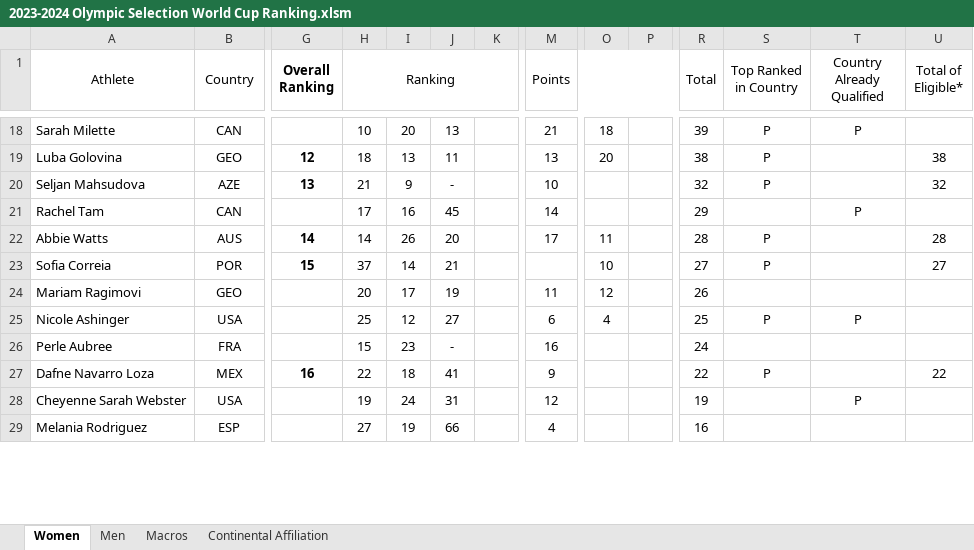
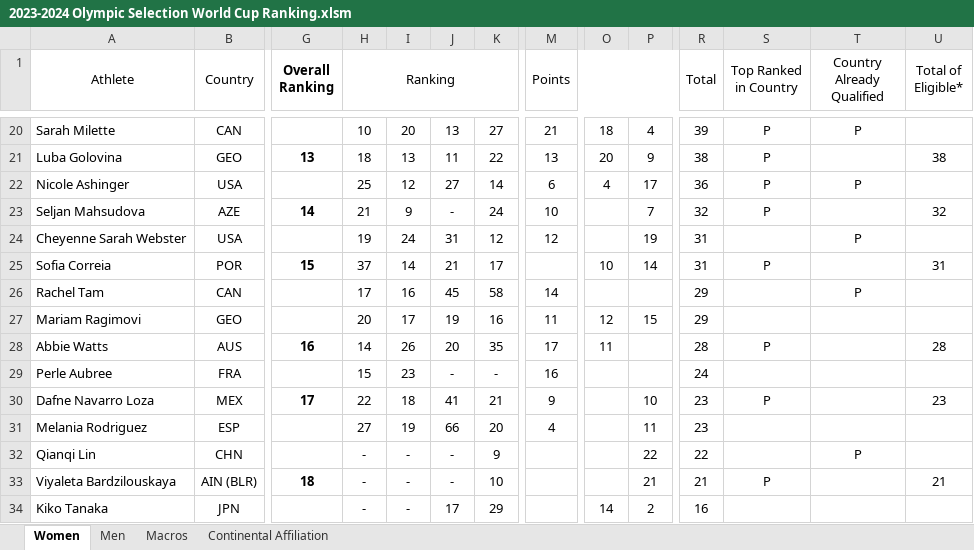
Before and after one commit to trampolinecanada/rankinglists, an Excel workbook: 2023-2024 Olympic Selection World Cup Ranking.xlsm, sheet Women, drawn as a sheet; only a part is shown, gaps mark what is left out; values as stored, in another font and other column widths than the file's, no borders; conditional formats not drawn; removed rows and columns are numbered as before the commit, all else as after; rows hold the shown columns only; the diff covers the shown part only; the diff names each change by its address in the sheet, - before the commit and + after, or states it on an @@ line.

```diff
--- a/2023-2024 Olympic Selection World Cup Ranking.xlsm (sheet Women)
+++ b/2023-2024 Olympic Selection World Cup Ranking.xlsm (sheet Women)
-K20: (empty)
+K20: 27
-P20: (empty)
+P20: 4
-G21 (Overall Ranking): 12
+G21 (Overall Ranking): 13
-K21: (empty)
+K21: 22
-P21: (empty)
+P21: 9
+row 22: Nicole Ashinger | USA |  | 25 | 12 | 27 | 14 | 6 | 4 | 17 | 36 | P | P
-G23 (Overall Ranking): 13
+G23 (Overall Ranking): 14
-K23: (empty)
+K23: 24
-P23: (empty)
+P23: 7
+row 24: Cheyenne Sarah Webster | USA |  | 19 | 24 | 31 | 12 | 12 |  | 19 | 31 |  | P
+row 25: Sofia Correia | POR | 15 | 37 | 14 | 21 | 17 |  | 10 | 14 | 31 | P |  | 31
-K26: (empty)
+K26: 58
+row 27: Mariam Ragimovi | GEO |  | 20 | 17 | 19 | 16 | 11 | 12 | 15 | 29
-G28 (Overall Ranking): 14
+G28 (Overall Ranking): 16
-K28: (empty)
+K28: 35
-row 23: Sofia Correia | POR | 15 | 37 | 14 | 21 |  |  | 10 |  | 27 | P |  | 27
-row 24: Mariam Ragimovi | GEO |  | 20 | 17 | 19 |  | 11 | 12 |  | 26
-row 25: Nicole Ashinger | USA |  | 25 | 12 | 27 |  | 6 | 4 |  | 25 | P | P
-K29: (empty)
+K29: -
-G30 (Overall Ranking): 16
+G30 (Overall Ranking): 17
-K30: (empty)
+K30: 21
-P30: (empty)
+P30: 10
-R30 (Total): 22
+R30 (Total): 23
-U30 (Total of Eligible*): 22
+U30 (Total of Eligible*): 23
-row 28: Cheyenne Sarah Webster | USA |  | 19 | 24 | 31 |  | 12 |  |  | 19 |  | P
-K31: (empty)
+K31: 20
-P31: (empty)
+P31: 11
-R31 (Total): 16
+R31 (Total): 23
+row 32: Qianqi Lin | CHN |  | - | - | - | 9 |  |  | 22 | 22 |  | P
+row 33: Viyaleta Bardzilouskaya | AIN (BLR) | 18 | - | - | - | 10 |  |  | 21 | 21 | P |  | 21
+row 34: Kiko Tanaka | JPN |  | - | - | 17 | 29 |  | 14 | 2 | 16
```
Also changed, not shown: 8 added rows, 3 removed rows and 44 edited cells elsewhere in this sheet, sheet Men, sheet Continental Affiliation, sheet Macros, formulas that keep their value, hidden cells, 2 other files.
